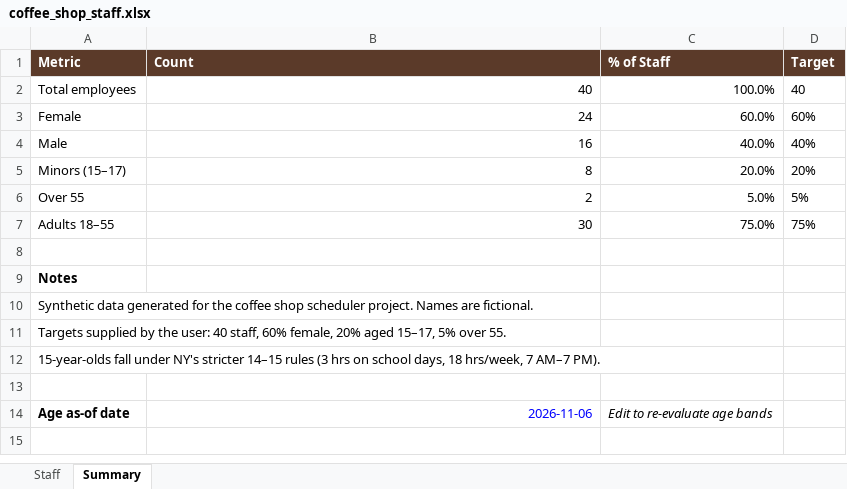
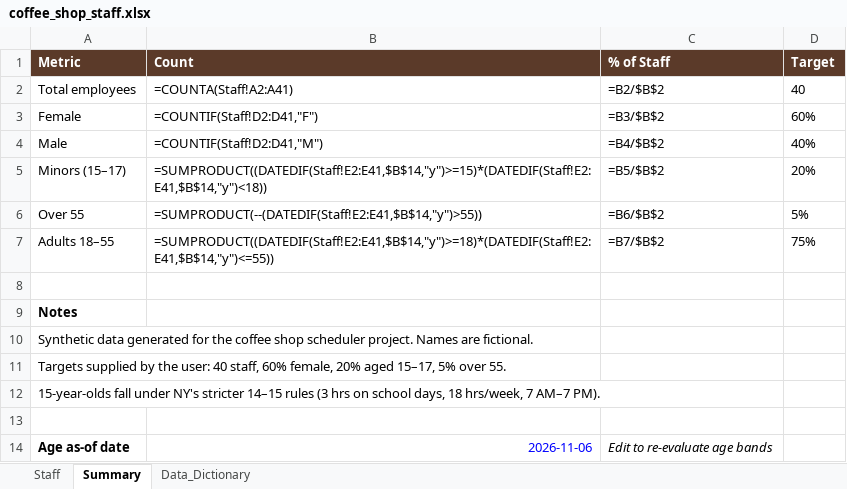
Before and after one commit to jbaker7989/CoffeeShop-Scheduler, an Excel workbook: data/coffee_shop_staff.xlsx, sheet Summary, drawn as a sheet; values as stored, in another font and other column widths than the file's, no borders; formulas without a stored value are shown as written; the diff names each change by its address in the sheet, - before the commit and + after, or states it on an @@ line.

```diff
--- a/data/coffee_shop_staff.xlsx (sheet Summary)
+++ b/data/coffee_shop_staff.xlsx (sheet Summary)
+sheet tab: Data_Dictionary
-B2 (Count): 40
+B2 (Count): =COUNTA(Staff!A2:A41)
-C2 (% of Staff): 100.0%
+C2 (% of Staff): =B2/$B$2
-B3 (Count): 24
+B3 (Count): =COUNTIF(Staff!D2:D41,"F")
-C3 (% of Staff): 60.0%
+C3 (% of Staff): =B3/$B$2
-B4 (Count): 16
+B4 (Count): =COUNTIF(Staff!D2:D41,"M")
-C4 (% of Staff): 40.0%
+C4 (% of Staff): =B4/$B$2
-B5 (Count): 8
+B5 (Count): =SUMPRODUCT((DATEDIF(Staff!E2:E41,$B$14,"y")>=15)*(DATEDIF(Staff!E2:E41,$B$14,"y")<18))
-C5 (% of Staff): 20.0%
+C5 (% of Staff): =B5/$B$2
-B6 (Count): 2
+B6 (Count): =SUMPRODUCT(--(DATEDIF(Staff!E2:E41,$B$14,"y")>55))
-C6 (% of Staff): 5.0%
+C6 (% of Staff): =B6/$B$2
-B7 (Count): 30
+B7 (Count): =SUMPRODUCT((DATEDIF(Staff!E2:E41,$B$14,"y")>=18)*(DATEDIF(Staff!E2:E41,$B$14,"y")<=55))
-C7 (% of Staff): 75.0%
+C7 (% of Staff): =B7/$B$2
```
Also changed, not shown: sheet Staff, 5 other files.
